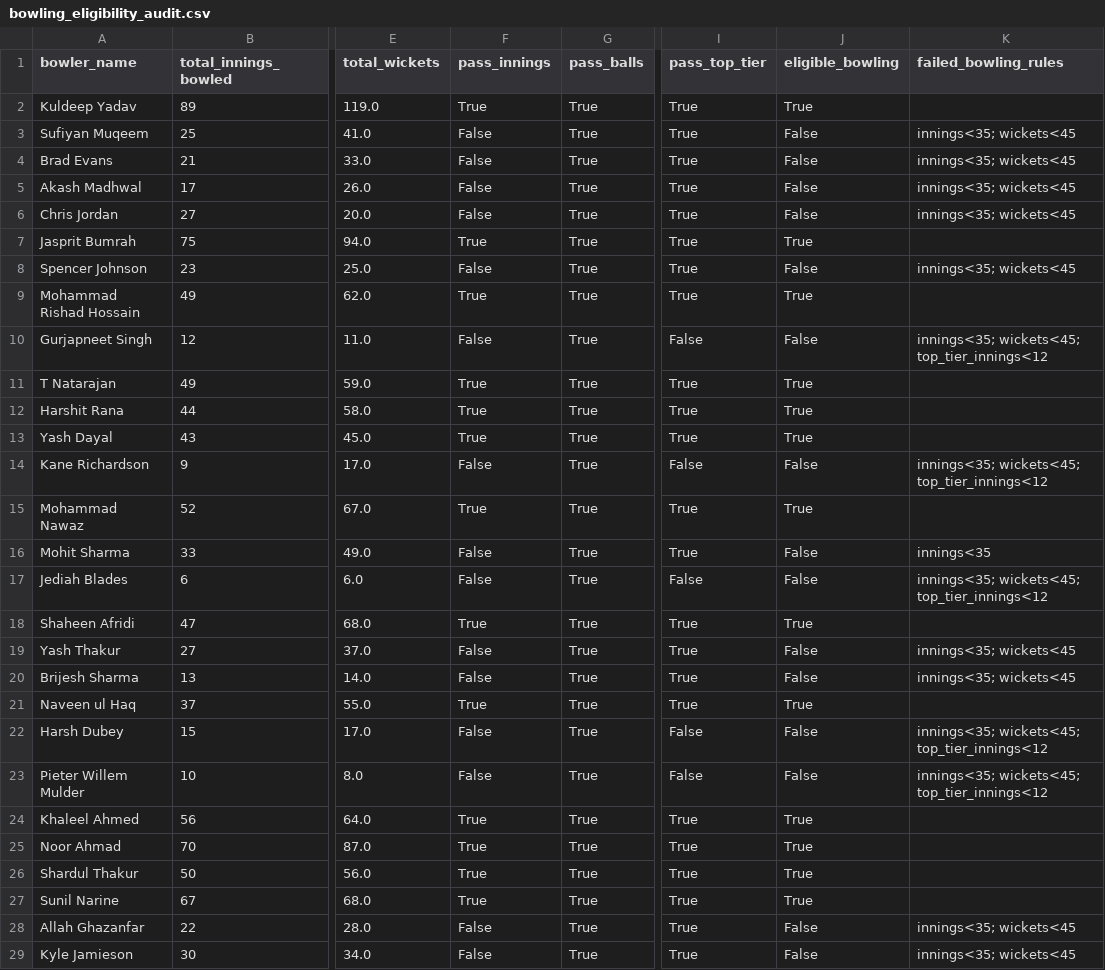
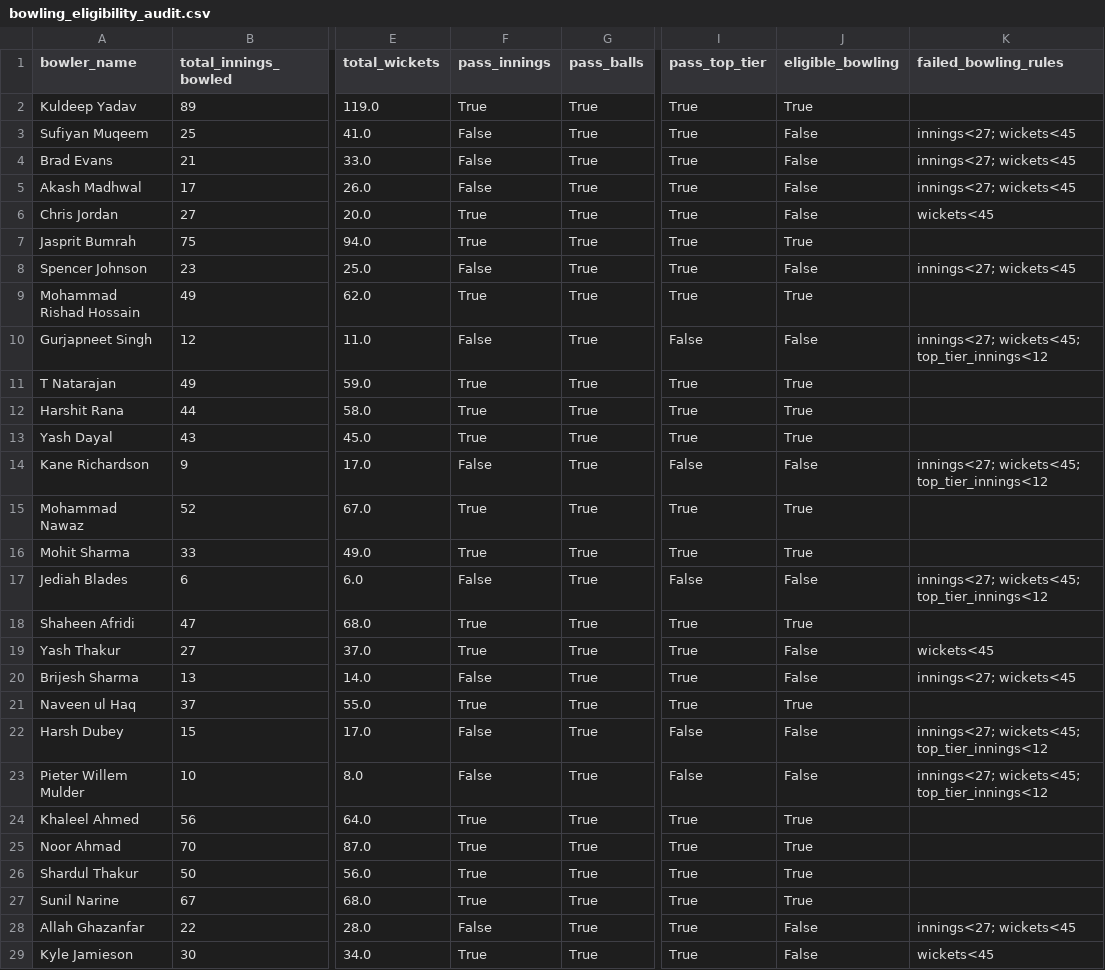
Before and after one commit to sreeyanskurup288/sreeyans_SupeRR, a CSV file: outputs/post_retention/bowling_eligibility_audit.csv, drawn as a sheet; only a part is shown, gaps mark what is left out; the diff covers the shown part only; the diff names each change by its address in the sheet, - before the commit and + after, or states it on an @@ line.

```diff
--- a/outputs/post_retention/bowling_eligibility_audit.csv
+++ b/outputs/post_retention/bowling_eligibility_audit.csv
-K3:K5 (failed_bowling_rules): innings<35; wickets<45
+K3:K5 (failed_bowling_rules): innings<27; wickets<45
-F6 (pass_innings): False
+F6 (pass_innings): True
-K6 (failed_bowling_rules): innings<35; wickets<45
+K6 (failed_bowling_rules): wickets<45
-K8 (failed_bowling_rules): innings<35; wickets<45
+K8 (failed_bowling_rules): innings<27; wickets<45
-K10 (failed_bowling_rules): innings<35; wickets<45; top_tier_innings<12
+K10 (failed_bowling_rules): innings<27; wickets<45; top_tier_innings<12
-K14 (failed_bowling_rules): innings<35; wickets<45; top_tier_innings<12
+K14 (failed_bowling_rules): innings<27; wickets<45; top_tier_innings<12
-F16 (pass_innings): False
+F16 (pass_innings): True
-J16 (eligible_bowling): False
+J16 (eligible_bowling): True
-K16 (failed_bowling_rules): innings<35
+K16 (failed_bowling_rules): (empty)
-K17 (failed_bowling_rules): innings<35; wickets<45; top_tier_innings<12
+K17 (failed_bowling_rules): innings<27; wickets<45; top_tier_innings<12
-F19 (pass_innings): False
+F19 (pass_innings): True
-K19 (failed_bowling_rules): innings<35; wickets<45
+K19 (failed_bowling_rules): wickets<45
-K20 (failed_bowling_rules): innings<35; wickets<45
+K20 (failed_bowling_rules): innings<27; wickets<45
-K22:K23 (failed_bowling_rules): innings<35; wickets<45; top_tier_innings<12
+K22:K23 (failed_bowling_rules): innings<27; wickets<45; top_tier_innings<12
-K28 (failed_bowling_rules): innings<35; wickets<45
+K28 (failed_bowling_rules): innings<27; wickets<45
-F29 (pass_innings): False
+F29 (pass_innings): True
-K29 (failed_bowling_rules): innings<35; wickets<45
+K29 (failed_bowling_rules): wickets<45
```
Also changed, not shown: 78 edited cells elsewhere in this file, outputs/post_retention/batting_eligibility_audit.csv, outputs/post_retention/post_retention_batting_ppi.csv, 7 other files.
